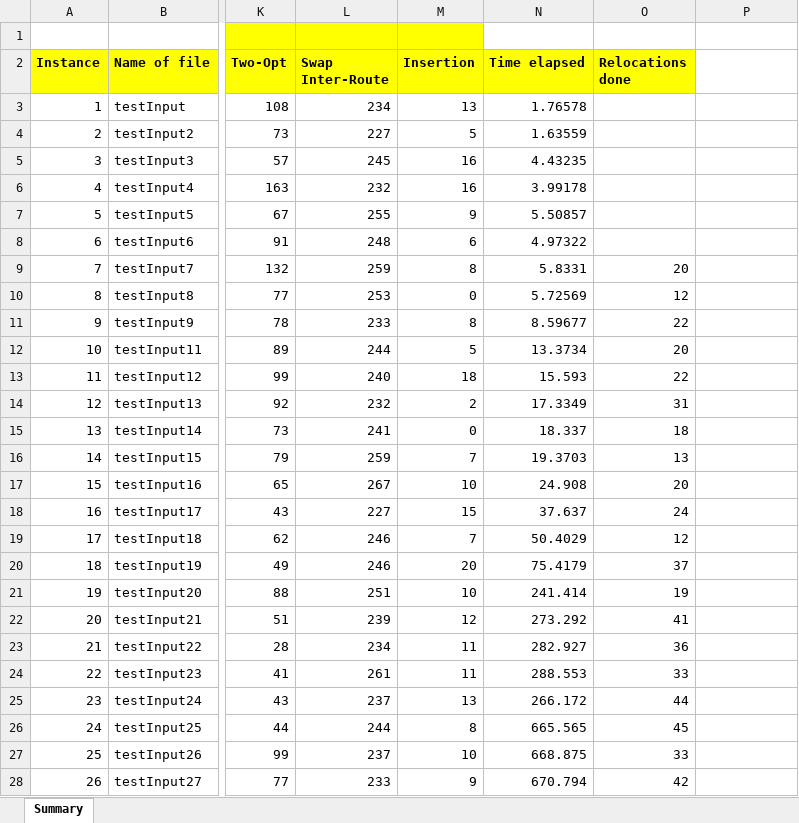
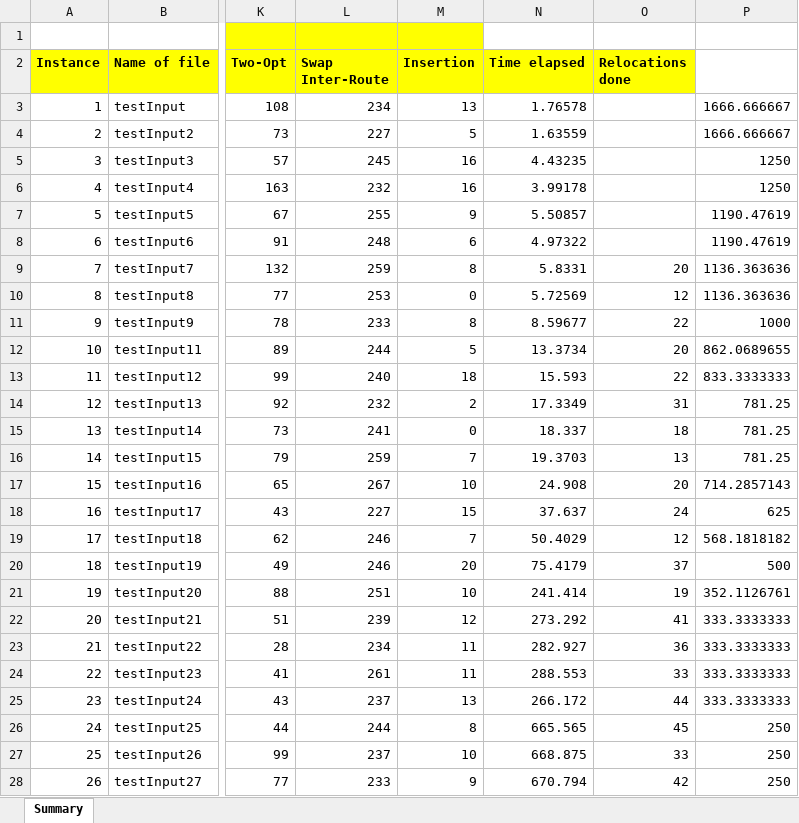
Before and after one commit to sebashc3712/LR_Algorithm, an Excel workbook: Results_Summary.xlsx, sheet Summary, drawn as a sheet; only a part is shown, gaps mark what is left out; values as stored, in another font and other column widths than the file's, no borders; the diff names each change by its address in the sheet, - before the commit and + after, or states it on an @@ line.

Commit message:
Factor demand-distance fixed. Numbers of iterations as variable. The tracking of test[0] must be checked

```diff
--- a/Results_Summary.xlsx (sheet Summary)
+++ b/Results_Summary.xlsx (sheet Summary)
-P3:P4: (empty)
+P3:P4: 1666.666667
-P5:P6: (empty)
+P5:P6: 1250
-P7:P8: (empty)
+P7:P8: 1190.47619
-P9:P10: (empty)
+P9:P10: 1136.363636
-P11: (empty)
+P11: 1000
-P12: (empty)
+P12: 862.0689655
-P13: (empty)
+P13: 833.3333333
-P14:P16: (empty)
+P14:P16: 781.25
-P17: (empty)
+P17: 714.2857143
-P18: (empty)
+P18: 625
-P19: (empty)
+P19: 568.1818182
-P20: (empty)
+P20: 500
-P21: (empty)
+P21: 352.1126761
-P22:P25: (empty)
+P22:P25: 333.3333333
-P26:P28: (empty)
+P26:P28: 250
```
Also changed, not shown: 12 other files.
